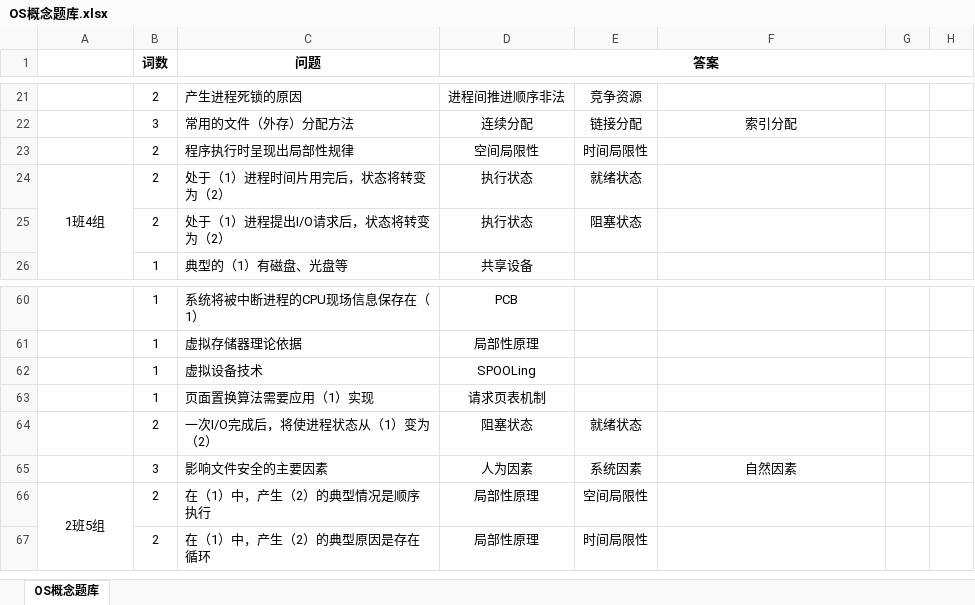
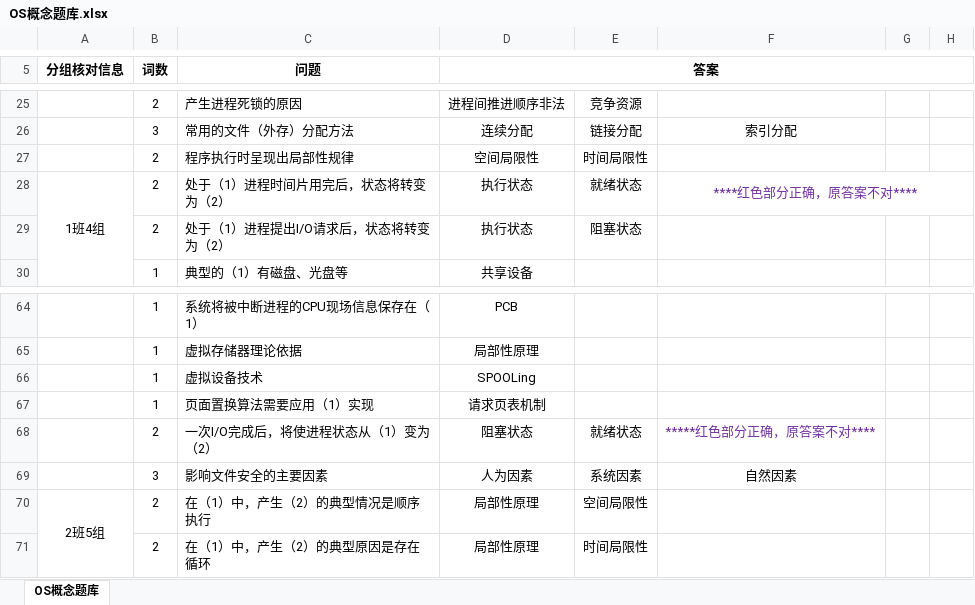
Before and after one commit to Genesis2011/OS_Concepts, an Excel workbook: OS概念题库.xlsx, sheet OS概念题库, drawn as a sheet; only a part is shown, gaps mark what is left out; values as stored, in another font and other column widths than the file's, no borders; addresses are those after the commit; the diff covers the shown part only; the diff names each change by its address in the sheet, - before the commit and + after, or states it on an @@ line.

```diff
--- a/OS概念题库.xlsx (sheet OS概念题库)
+++ b/OS概念题库.xlsx (sheet OS概念题库)
-A5: (empty)
+A5: 分组核对信息
+A5:A6 merged
-F28: (empty)
+F28: ****红色部分正确，原答案不对****
+F28:H28 merged
-F68: (empty)
+F68: *****红色部分正确，原答案不对****
```
Also changed, not shown: 4 added rows, 13 edited cells and merged cells elsewhere in this sheet, 1 other file.
